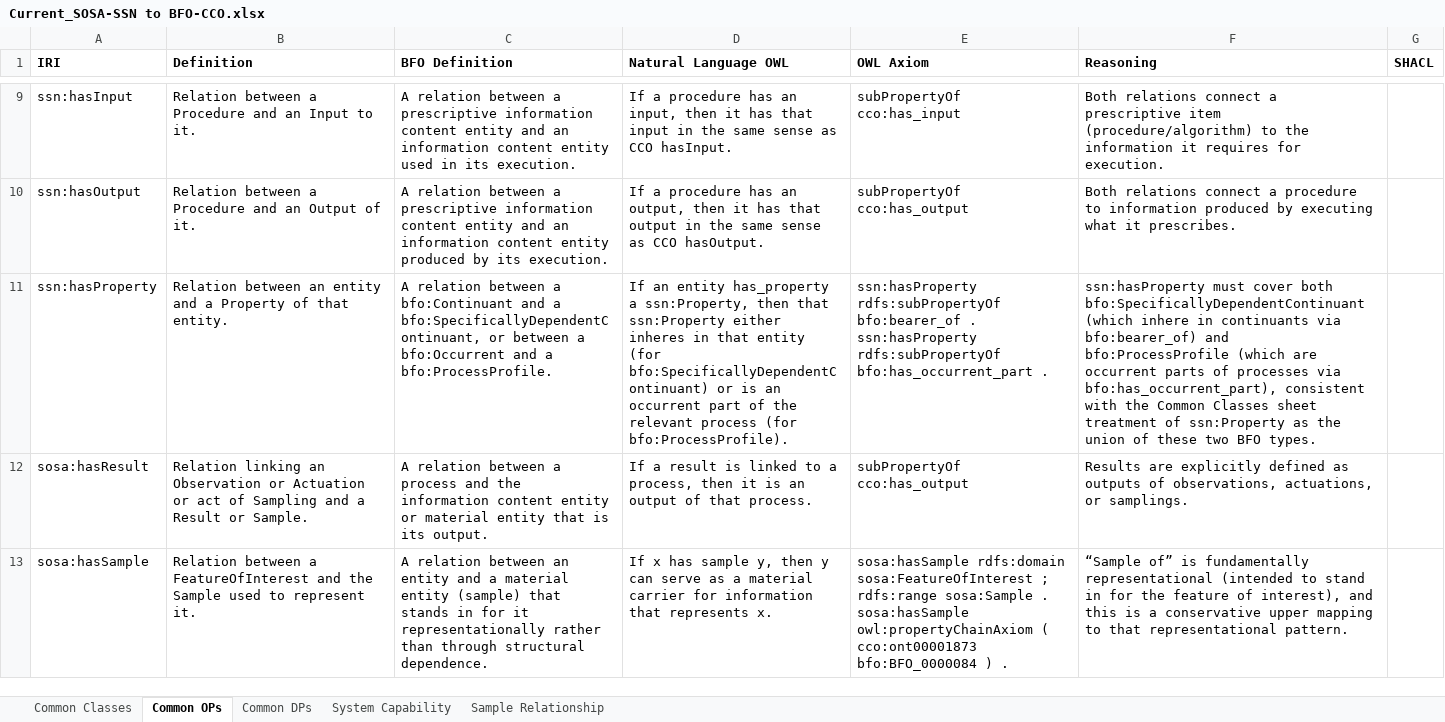
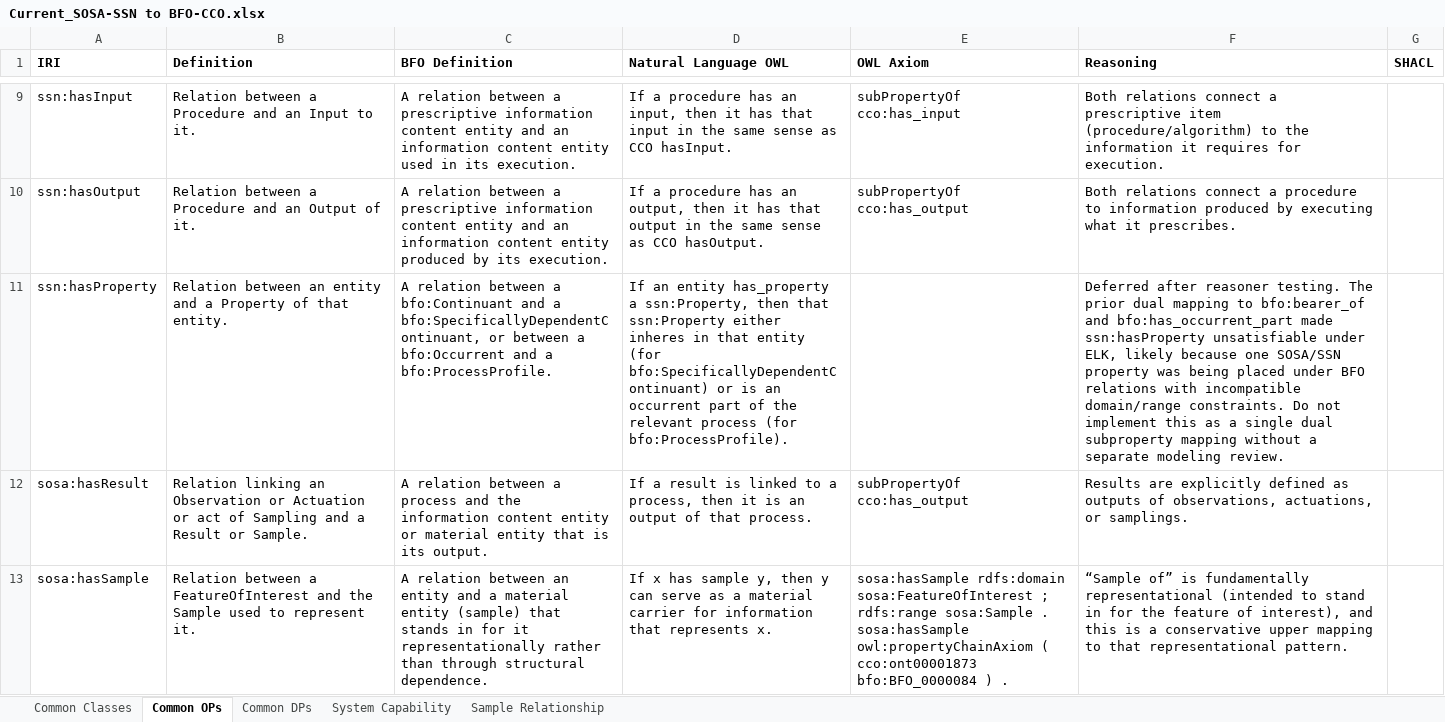
Before and after one commit to BFO-Mappings/SSN-to-BFO, an Excel workbook: Current_SOSA-SSN to BFO-CCO.xlsx, sheet Common OPs, drawn as a sheet; only a part is shown, gaps mark what is left out; values as stored, in another font and other column widths than the file's, no borders; ↵ is a line break in a cell; the diff names each change by its address in the sheet, - before the commit and + after, or states it on an @@ line.

Commit message:
Defer reasoner-unsafe system mappings

```diff
--- a/Current_SOSA-SSN to BFO-CCO.xlsx (sheet Common OPs)
+++ b/Current_SOSA-SSN to BFO-CCO.xlsx (sheet Common OPs)
-E11 (OWL Axiom): ssn:hasProperty rdfs:subPropertyOf bfo:bearer_of . ↵ ssn:hasProperty rdfs:subPropertyOf bfo:has_occurrent_part .
+E11 (OWL Axiom): (empty)
-F11 (Reasoning): ssn:hasProperty must cover both bfo:SpecificallyDependentContinuant (which inhere in continuants via bfo:bearer_of) and bfo:ProcessProfile (which are occurrent parts of processes via bfo:has_occurrent_part), consistent with the Common Classes sheet treatment of ssn:Property as the union of these two BFO types.
+F11 (Reasoning): Deferred after reasoner testing. The prior dual mapping to bfo:bearer_of and bfo:has_occurrent_part made ssn:hasProperty unsatisfiable under ELK, likely because one SOSA/SSN property was being placed under BFO relations with incompatible domain/range constraints. Do not implement this as a single dual subproperty mapping without a separate modeling review.
```
Also changed, not shown: sheet System Capability, 6 other files.
